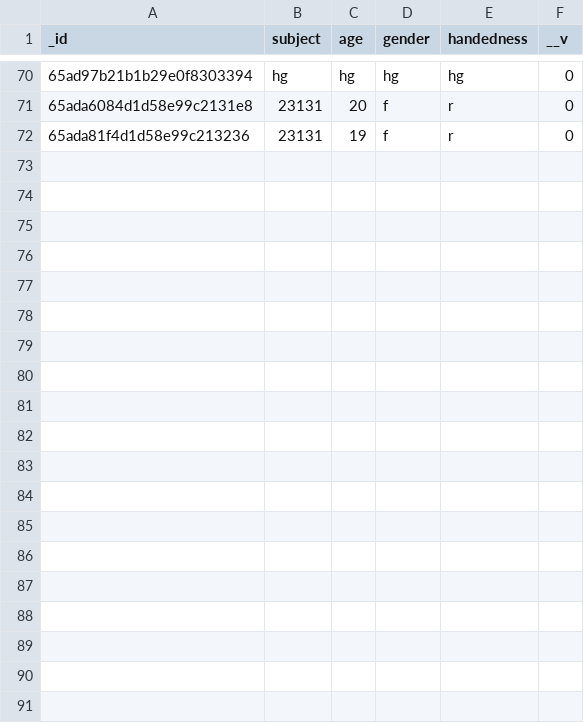
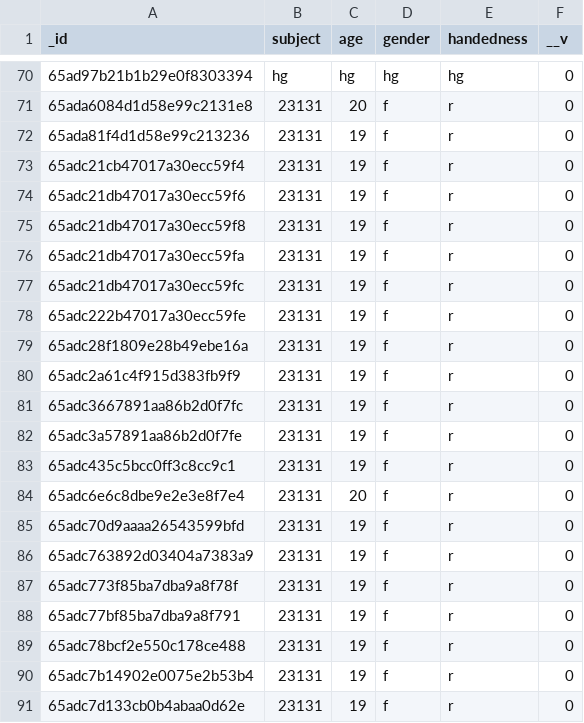
Before and after one commit to tylerforgione/js_spaceship, a CSV file: participants.csv, drawn as a sheet; only a part is shown, gaps mark what is left out; the diff covers the shown part only.

```diff
--- a/participants.csv
+++ b/participants.csv
@@ -72 +72,20 @@
 "65ada81f4d1d58e99c213236","23131","19","f","r",0
+"65adc21cb47017a30ecc59f4","23131","19","f","r",0
+"65adc21db47017a30ecc59f6","23131","19","f","r",0
+"65adc21db47017a30ecc59f8","23131","19","f","r",0
+"65adc21db47017a30ecc59fa","23131","19","f","r",0
+"65adc21db47017a30ecc59fc","23131","19","f","r",0
+"65adc222b47017a30ecc59fe","23131","19","f","r",0
+"65adc28f1809e28b49ebe16a","23131","19","f","r",0
+"65adc2a61c4f915d383fb9f9","23131","19","f","r",0
+"65adc3667891aa86b2d0f7fc","23131","19","f","r",0
+"65adc3a57891aa86b2d0f7fe","23131","19","f","r",0
+"65adc435c5bcc0ff3c8cc9c1","23131","19","f","r",0
+"65adc6e6c8dbe9e2e3e8f7e4","23131","20","f","r",0
+"65adc70d9aaaa26543599bfd","23131","19","f","r",0
+"65adc763892d03404a7383a9","23131","19","f","r",0
+"65adc773f85ba7dba9a8f78f","23131","19","f","r",0
+"65adc77bf85ba7dba9a8f791","23131","19","f","r",0
+"65adc78bcf2e550c178ce488","23131","19","f","r",0
+"65adc7b14902e0075e2b53b4","23131","19","f","r",0
+"65adc7d133cb0b4abaa0d62e","23131","19","f","r",0
```
Also changed, not shown: 14 added rows elsewhere in this file, questionnaires.csv, 3 other files.
